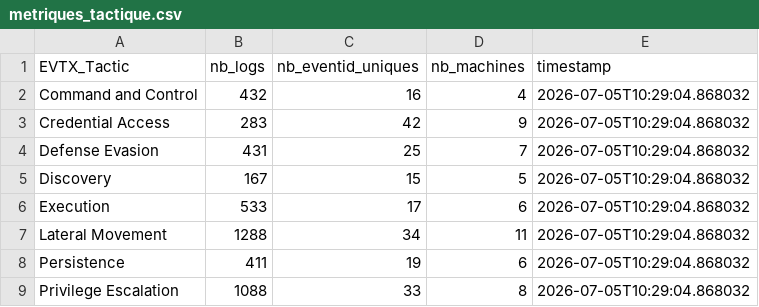
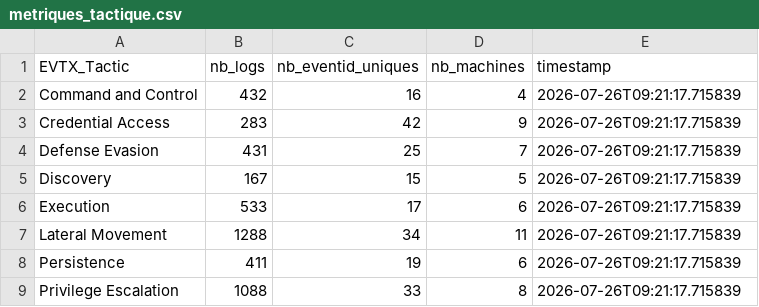
Before and after one commit to loly20030/siem-data-quality, a CSV file: reports/metriques_tactique.csv, drawn as a sheet.

```diff
--- a/reports/metriques_tactique.csv
+++ b/reports/metriques_tactique.csv
@@ -1,9 +1,9 @@
 EVTX_Tactic,nb_logs,nb_eventid_uniques,nb_machines,timestamp
-Command and Control,432,16,4,2026-07-05T10:29:04.868032
-Credential Access,283,42,9,2026-07-05T10:29:04.868032
-Defense Evasion,431,25,7,2026-07-05T10:29:04.868032
-Discovery,167,15,5,2026-07-05T10:29:04.868032
-Execution,533,17,6,2026-07-05T10:29:04.868032
-Lateral Movement,1288,34,11,2026-07-05T10:29:04.868032
-Persistence,411,19,6,2026-07-05T10:29:04.868032
-Privilege Escalation,1088,33,8,2026-07-05T10:29:04.868032
+Command and Control,432,16,4,2026-07-26T09:21:17.715839
+Credential Access,283,42,9,2026-07-26T09:21:17.715839
+Defense Evasion,431,25,7,2026-07-26T09:21:17.715839
+Discovery,167,15,5,2026-07-26T09:21:17.715839
+Execution,533,17,6,2026-07-26T09:21:17.715839
+Lateral Movement,1288,34,11,2026-07-26T09:21:17.715839
+Persistence,411,19,6,2026-07-26T09:21:17.715839
+Privilege Escalation,1088,33,8,2026-07-26T09:21:17.715839
```
Also changed, not shown: reports/metrics_qualite.csv, reports/metriques_canal.csv, 6 other files.
